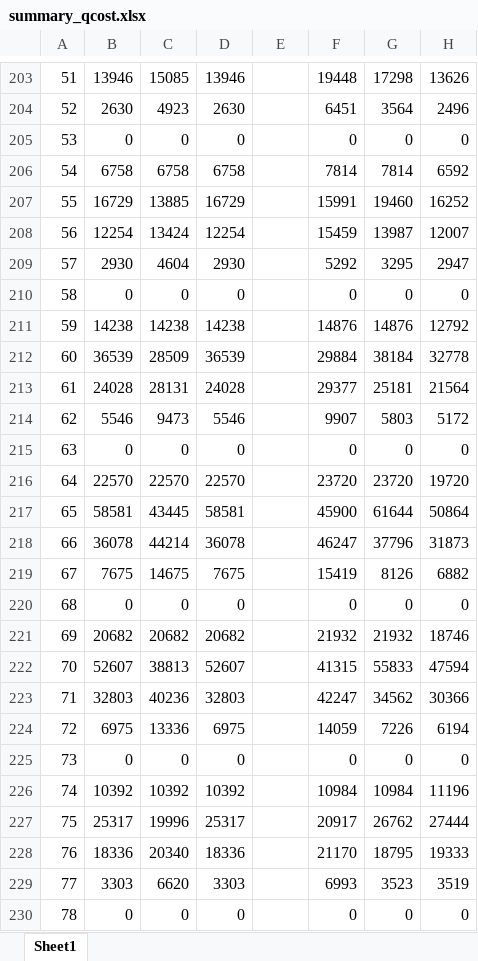
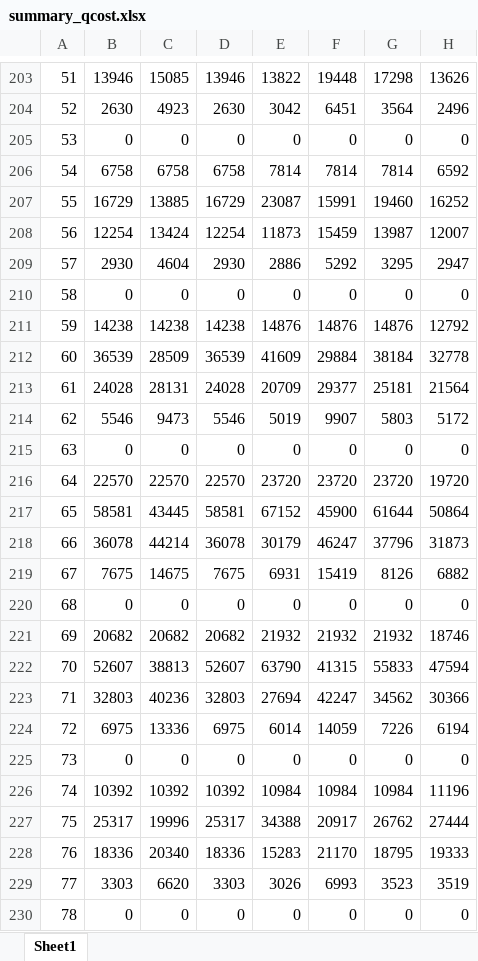
Before and after one commit to c-tsai/quantum-logic, an Excel workbook: summary_qcost.xlsx, sheet Sheet1, drawn as a sheet; only a part is shown, gaps mark what is left out; values as stored, in another font and other column widths than the file's, no borders; the diff covers the shown part only; the diff names each change by its address in the sheet, - before the commit and + after, or states it on an @@ line.

```diff
--- a/summary_qcost.xlsx (sheet Sheet1)
+++ b/summary_qcost.xlsx (sheet Sheet1)
-E203: (empty)
+E203: 13822
-E204: (empty)
+E204: 3042
-E205: (empty)
+E205: 0
-E206: (empty)
+E206: 7814
-E207: (empty)
+E207: 23087
-E208: (empty)
+E208: 11873
-E209: (empty)
+E209: 2886
-E210: (empty)
+E210: 0
-E211: (empty)
+E211: 14876
-E212: (empty)
+E212: 41609
-E213: (empty)
+E213: 20709
-E214: (empty)
+E214: 5019
-E215: (empty)
+E215: 0
-E216: (empty)
+E216: 23720
-E217: (empty)
+E217: 67152
-E218: (empty)
+E218: 30179
-E219: (empty)
+E219: 6931
-E220: (empty)
+E220: 0
-E221: (empty)
+E221: 21932
-E222: (empty)
+E222: 63790
-E223: (empty)
+E223: 27694
-E224: (empty)
+E224: 6014
-E225: (empty)
+E225: 0
-E226: (empty)
+E226: 10984
-E227: (empty)
+E227: 34388
-E228: (empty)
+E228: 15283
-E229: (empty)
+E229: 3026
-E230: (empty)
+E230: 0
```
Also changed, not shown: 274 edited cells elsewhere in this sheet.
